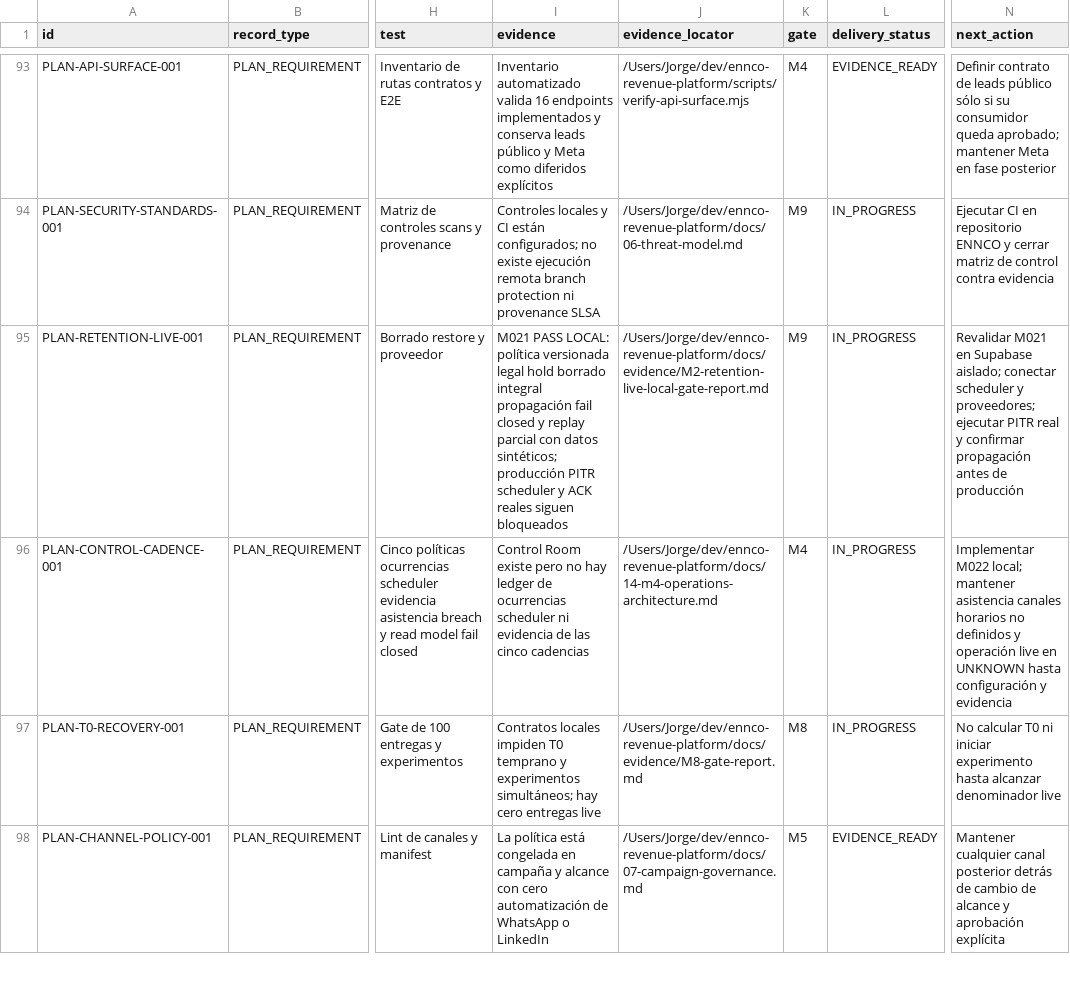
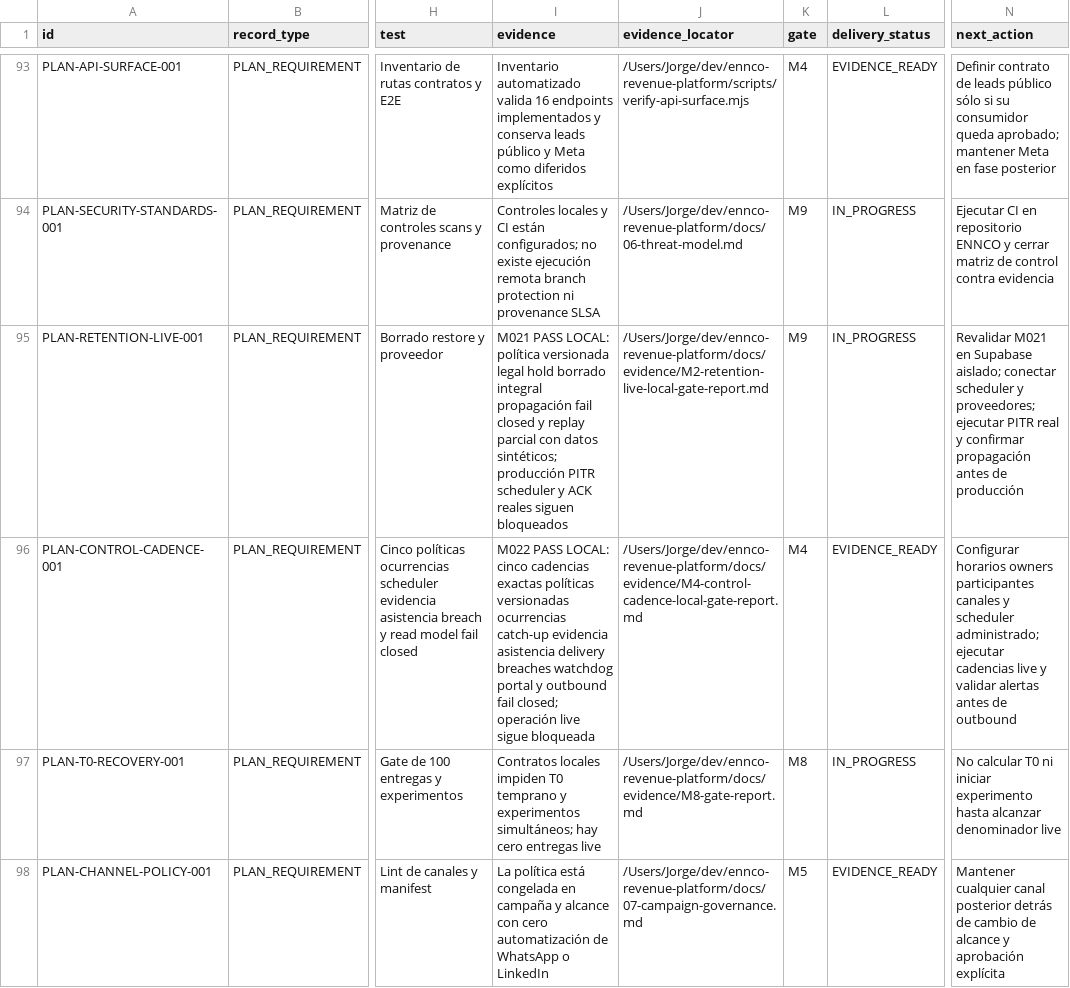
Before and after one commit to Jorge13MAIND/ennco-operacion, a CSV file: docs/01-requirements-traceability.csv, drawn as a sheet; only a part is shown, gaps mark what is left out; the diff names each change by its address in the sheet, - before the commit and + after, or states it on an @@ line.

Commit message:
feat: add fail-closed control room cadence

```diff
--- a/docs/01-requirements-traceability.csv
+++ b/docs/01-requirements-traceability.csv
-I96 (evidence): Control Room existe pero no hay ledger de ocurrencias scheduler ni evidencia de las cinco cadencias
+I96 (evidence): M022 PASS LOCAL: cinco cadencias exactas políticas versionadas ocurrencias catch-up evidencia asistencia delivery breaches watchdog portal y outbound fail closed; operación live sigue bloqueada
-J96 (evidence_locator): /Users/Jorge/dev/ennco-revenue-platform/docs/14-m4-operations-architecture.md
+J96 (evidence_locator): /Users/Jorge/dev/ennco-revenue-platform/docs/evidence/M4-control-cadence-local-gate-report.md
-L96 (delivery_status): IN_PROGRESS
+L96 (delivery_status): EVIDENCE_READY
-N96 (next_action): Implementar M022 local; mantener asistencia canales horarios no definidos y operación live en UNKNOWN hasta configuración y evidencia
+N96 (next_action): Configurar horarios owners participantes canales y scheduler administrado; ejecutar cadencias live y validar alertas antes de outbound
```
Also changed, not shown: 19 other files.
